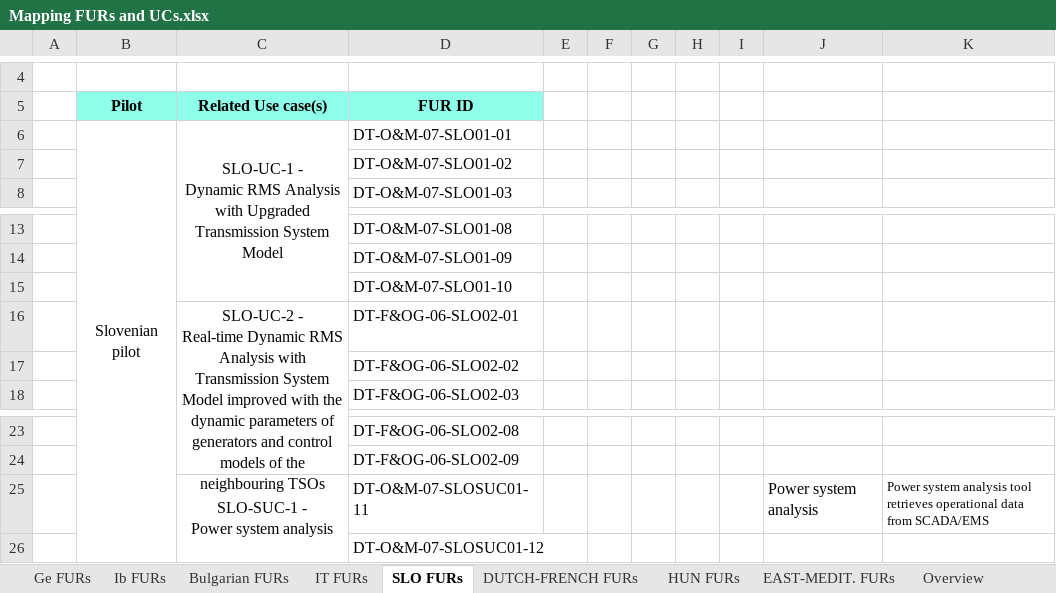
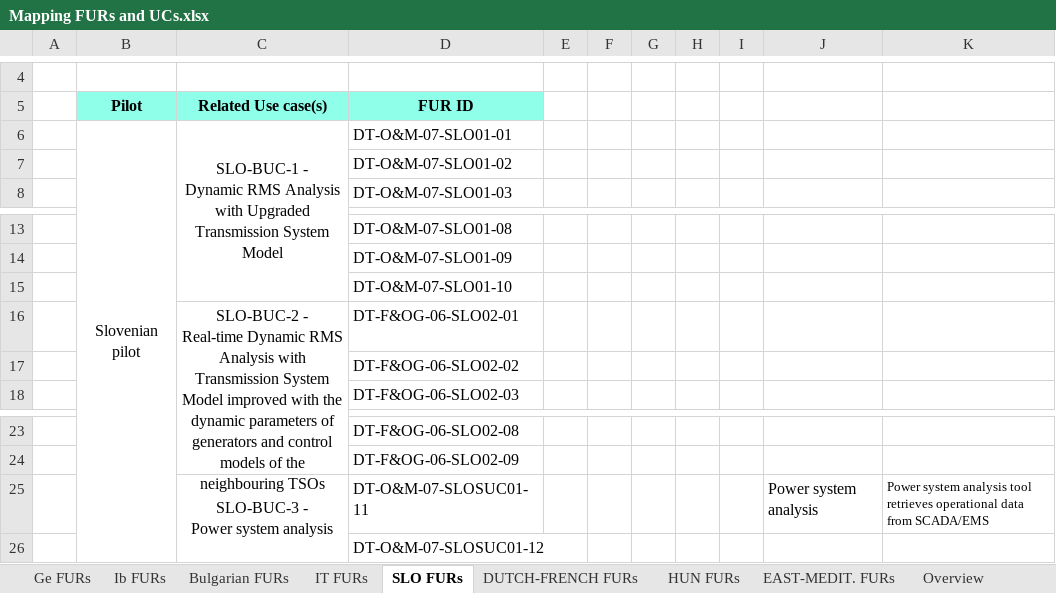
Before and after one commit to TwinEU-Digital-Twin-for-Europe/T3.2_Functional_specifications_of_pan-European_DT_design, an Excel workbook: Mapping FURs and UCs.xlsx, sheet SLO FURs, drawn as a sheet; only a part is shown, gaps mark what is left out; values as stored, in another font and other column widths than the file's, no borders; ↵ is a line break in a cell; the diff names each change by its address in the sheet, - before the commit and + after, or states it on an @@ line.

```diff
--- a/Mapping FURs and UCs.xlsx (sheet SLO FURs)
+++ b/Mapping FURs and UCs.xlsx (sheet SLO FURs)
-C6 (Related Use case(s)): SLO-UC-1 - ↵ Dynamic…
+C6 (Related Use case(s)): SLO-BUC-1 - ↵ Dynamic…
-C16 (Related Use case(s)): SLO-UC-2 - ↵ Real-time…
+C16 (Related Use case(s)): SLO-BUC-2 - ↵ Real-time…
-C25 (Related Use case(s)): SLO-SUC-1 - ↵ Power system analysis
+C25 (Related Use case(s)): SLO-BUC-3 - ↵ Power system analysis
```
Also changed, not shown: sheet Overview, sheet IT FURs, sheet Ib FURs, sheet HUN FURs.
